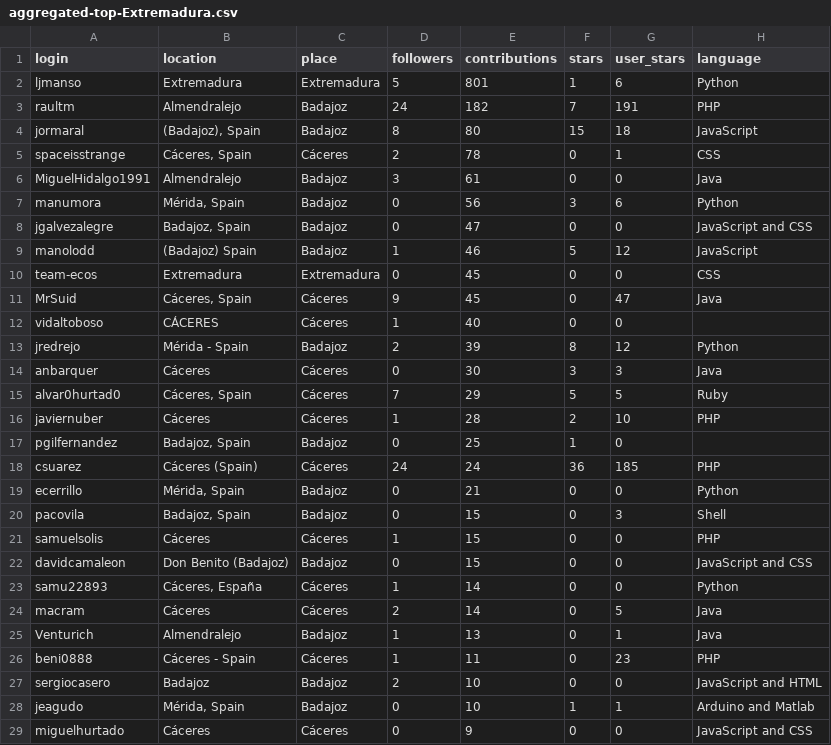
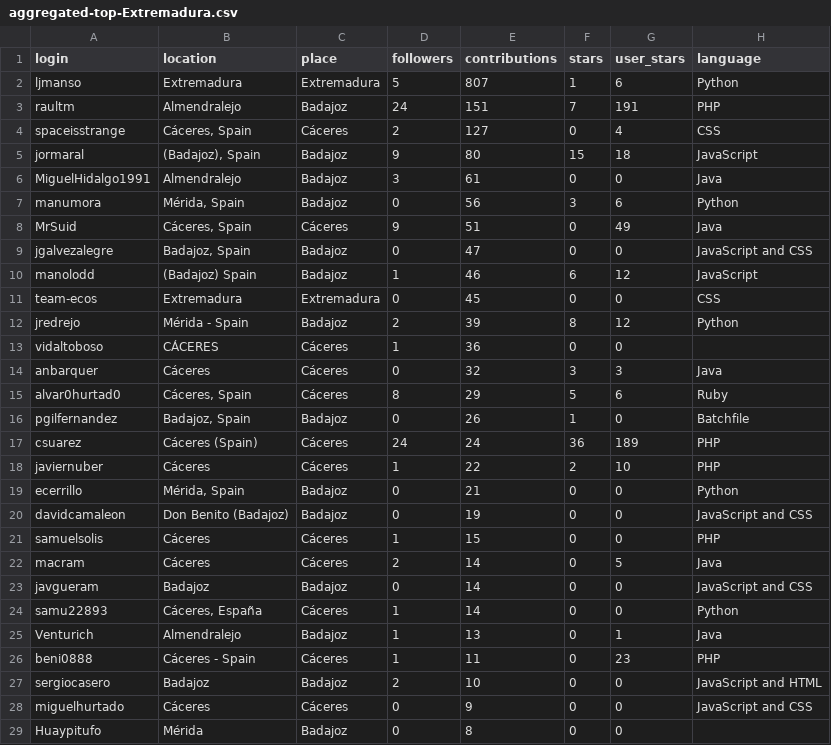
Before and after one commit to JJ/top-github-users-data, a CSV file: data/processed/aggregated-top-Extremadura.csv, drawn as a sheet; only a part is shown; the shorter side is filled out with more unchanged rows; the diff covers the shown part only.

```diff
--- a/data/processed/aggregated-top-Extremadura.csv
+++ b/data/processed/aggregated-top-Extremadura.csv
@@ -1,25 +1,25 @@
 login; location; place; followers; contributions; stars; user_stars; language
-ljmanso;Extremadura;Extremadura;5;801;1;6;Python
-raultm;Almendralejo;Badajoz;24;182;7;191;PHP
-jormaral;(Badajoz), Spain;Badajoz;8;80;15;18;JavaScript
-spaceisstrange;Cáceres, Spain;Cáceres;2;78;0;1;CSS
+ljmanso;Extremadura;Extremadura;5;807;1;6;Python
+raultm;Almendralejo;Badajoz;24;151;7;191;PHP
+spaceisstrange;Cáceres, Spain;Cáceres;2;127;0;4;CSS
+jormaral;(Badajoz), Spain;Badajoz;9;80;15;18;JavaScript
 MiguelHidalgo1991;Almendralejo;Badajoz;3;61;0;0;Java
 manumora;Mérida, Spain;Badajoz;0;56;3;6;Python
+MrSuid;Cáceres, Spain;Cáceres;9;51;0;49;Java
 jgalvezalegre;Badajoz, Spain;Badajoz;0;47;0;0;JavaScript and CSS
-manolodd;(Badajoz) Spain;Badajoz;1;46;5;12;JavaScript
+manolodd;(Badajoz) Spain;Badajoz;1;46;6;12;JavaScript
 team-ecos;Extremadura;Extremadura;0;45;0;0;CSS
-MrSuid;Cáceres, Spain;Cáceres;9;45;0;47;Java
-vidaltoboso;CÁCERES;Cáceres;1;40;0;0;
 jredrejo;Mérida - Spain;Badajoz;2;39;8;12;Python
-anbarquer;Cáceres;Cáceres;0;30;3;3;Java
-alvar0hurtad0;Cáceres, Spain;Cáceres;7;29;5;5;Ruby
-javiernuber;Cáceres;Cáceres;1;28;2;10;PHP
-pgilfernandez;Badajoz, Spain;Badajoz;0;25;1;0;
-csuarez;Cáceres (Spain);Cáceres;24;24;36;185;PHP
+vidaltoboso;CÁCERES;Cáceres;1;36;0;0;
+anbarquer;Cáceres;Cáceres;0;32;3;3;Java
+alvar0hurtad0;Cáceres, Spain;Cáceres;8;29;5;6;Ruby
+pgilfernandez;Badajoz, Spain;Badajoz;0;26;1;0;Batchfile
+csuarez;Cáceres (Spain);Cáceres;24;24;36;189;PHP
+javiernuber;Cáceres;Cáceres;1;22;2;10;PHP
 ecerrillo;Mérida, Spain;Badajoz;0;21;0;0;Python
-pacovila;Badajoz, Spain;Badajoz;0;15;0;3;Shell
+davidcamaleon;Don Benito (Badajoz);Badajoz;0;19;0;0;JavaScript and CSS
 samuelsolis;Cáceres;Cáceres;1;15;0;0;PHP
-davidcamaleon;Don Benito (Badajoz);Badajoz;0;15;0;0;JavaScript and CSS
+macram;Cáceres;Cáceres;2;14;0;5;Java
+javgueram;Badajoz;Badajoz;0;14;0;0;JavaScript and CSS
 samu22893;Cáceres, España;Cáceres;1;14;0;0;Python
-macram;Cáceres;Cáceres;2;14;0;5;Java
 Venturich;Almendralejo;Badajoz;1;13;0;1;Java
@@ -27,3 +27,2 @@ beni0888;Cáceres - Spain;Cáceres;1;11;0;23;PHP
 sergiocasero;Badajoz;Badajoz;2;10;0;0;JavaScript and HTML
-jeagudo;Mérida, Spain;Badajoz;0;10;1;1;Arduino and Matlab
 miguelhurtado;Cáceres;Cáceres;0;9;0;0;JavaScript and CSS
```
Also changed, not shown: 2 added rows, 4 removed rows, 9 moved rows and 5 edited cells elsewhere in this file, data/processed/aggregated-top-Catalunya.csv, data/processed/aggregated-top-Euskadi.csv, 17 other files.
